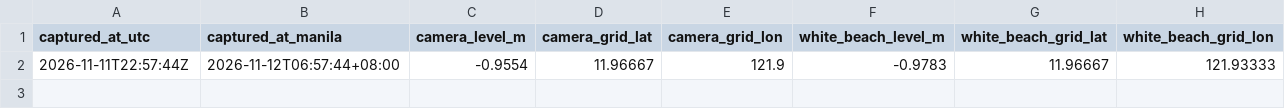
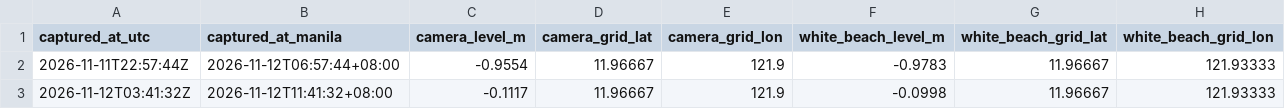
Before and after one commit to Guyabano-kun/PH, a CSV file: data/boracay-hourly-observations.csv, drawn as a sheet; the diff names each change by its address in the sheet, - before the commit and + after, or states it on an @@ line.

```diff
--- a/data/boracay-hourly-observations.csv
+++ b/data/boracay-hourly-observations.csv
+row 3: 2026-11-12T03:41:32Z | 2026-11-12T11:41:32+08:00 | -0.1117 | 11.96667 | 121.9 | -0.0998 | 11.96667 | 121.93333
```
